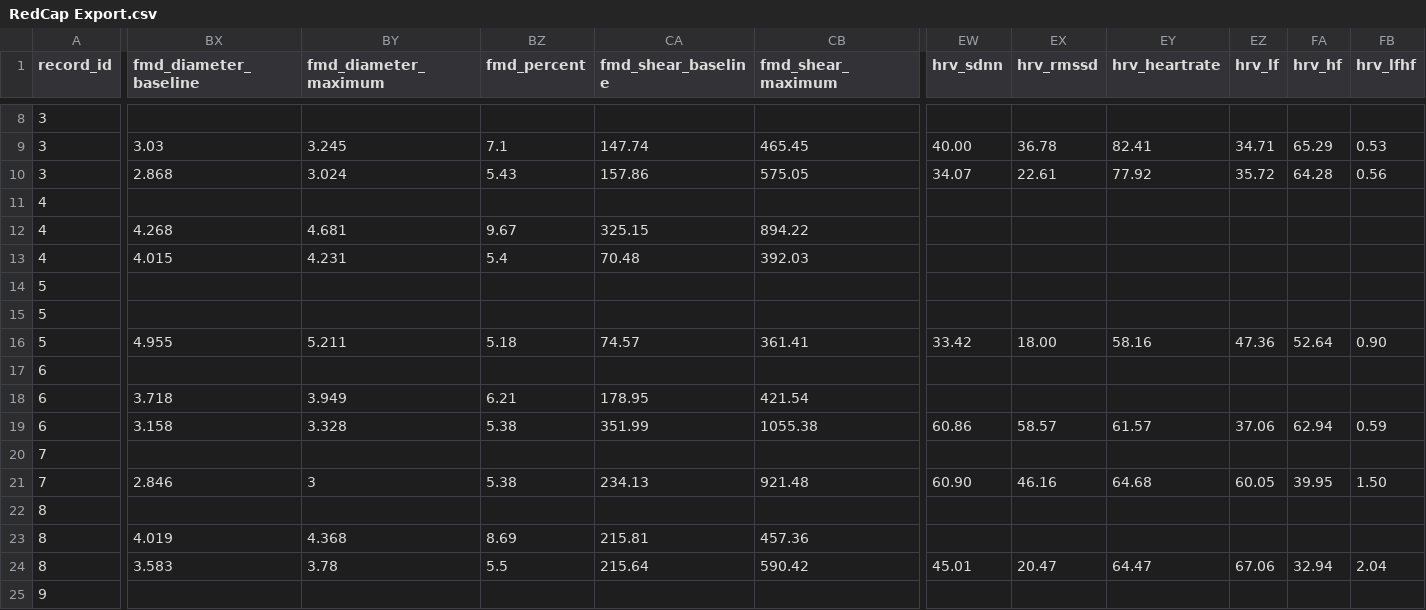
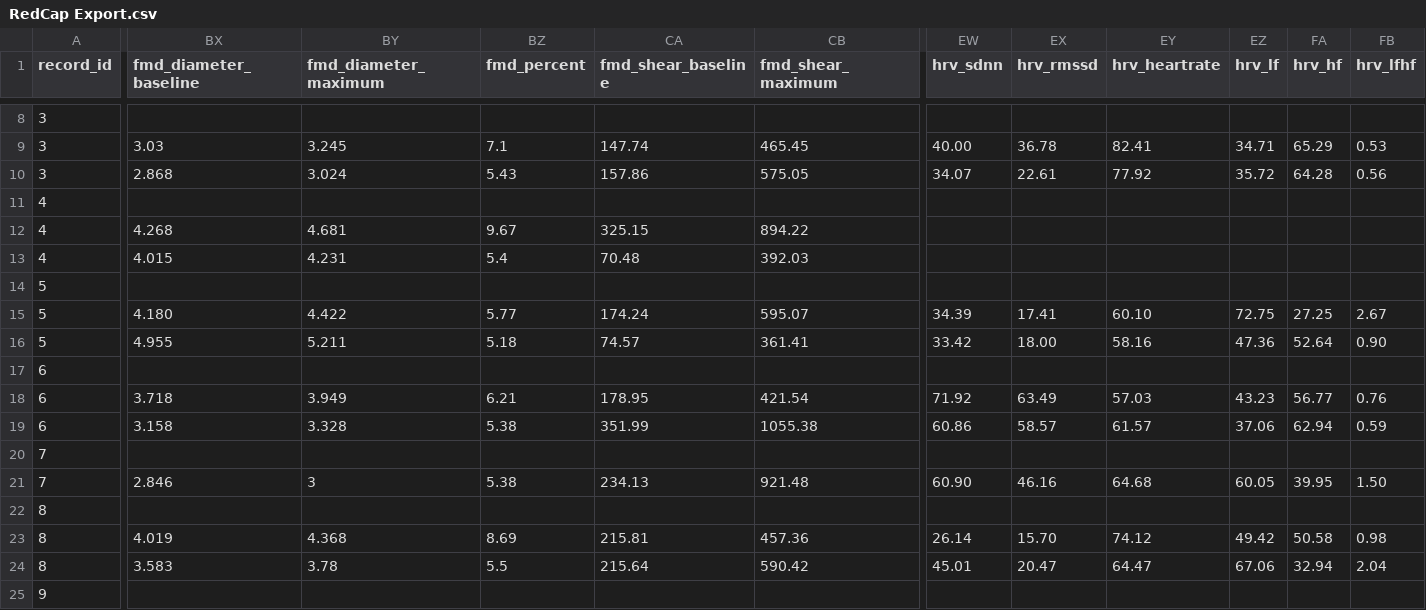
Before and after one commit to orthopedics20/longcovid, a CSV file: RedCap Export.csv, drawn as a sheet; only a part is shown, gaps mark what is left out; the diff covers the shown part only; the diff names each change by its address in the sheet, - before the commit and + after, or states it on an @@ line.

```diff
--- a/RedCap Export.csv
+++ b/RedCap Export.csv
-BX15 (fmd_diameter_baseline): (empty)
+BX15 (fmd_diameter_baseline): 4.180
-BY15 (fmd_diameter_maximum): (empty)
+BY15 (fmd_diameter_maximum): 4.422
-BZ15 (fmd_percent): (empty)
+BZ15 (fmd_percent): 5.77
-CA15 (fmd_shear_baseline): (empty)
+CA15 (fmd_shear_baseline): 174.24
-CB15 (fmd_shear_maximum): (empty)
+CB15 (fmd_shear_maximum): 595.07
-EW15 (hrv_sdnn): (empty)
+EW15 (hrv_sdnn): 34.39
-EX15 (hrv_rmssd): (empty)
+EX15 (hrv_rmssd): 17.41
-EY15 (hrv_heartrate): (empty)
+EY15 (hrv_heartrate): 60.10
-EZ15 (hrv_lf): (empty)
+EZ15 (hrv_lf): 72.75
-FA15 (hrv_hf): (empty)
+FA15 (hrv_hf): 27.25
-FB15 (hrv_lfhf): (empty)
+FB15 (hrv_lfhf): 2.67
-EW18 (hrv_sdnn): (empty)
+EW18 (hrv_sdnn): 71.92
-EX18 (hrv_rmssd): (empty)
+EX18 (hrv_rmssd): 63.49
-EY18 (hrv_heartrate): (empty)
+EY18 (hrv_heartrate): 57.03
-EZ18 (hrv_lf): (empty)
+EZ18 (hrv_lf): 43.23
-FA18 (hrv_hf): (empty)
+FA18 (hrv_hf): 56.77
-FB18 (hrv_lfhf): (empty)
+FB18 (hrv_lfhf): 0.76
-EW23 (hrv_sdnn): (empty)
+EW23 (hrv_sdnn): 26.14
-EX23 (hrv_rmssd): (empty)
+EX23 (hrv_rmssd): 15.70
-EY23 (hrv_heartrate): (empty)
+EY23 (hrv_heartrate): 74.12
-EZ23 (hrv_lf): (empty)
+EZ23 (hrv_lf): 49.42
-FA23 (hrv_hf): (empty)
+FA23 (hrv_hf): 50.58
-FB23 (hrv_lfhf): (empty)
+FB23 (hrv_lfhf): 0.98
```
Also changed, not shown: 101 edited cells elsewhere in this file, cleaned_redcap_data.csv, 17 other files.
